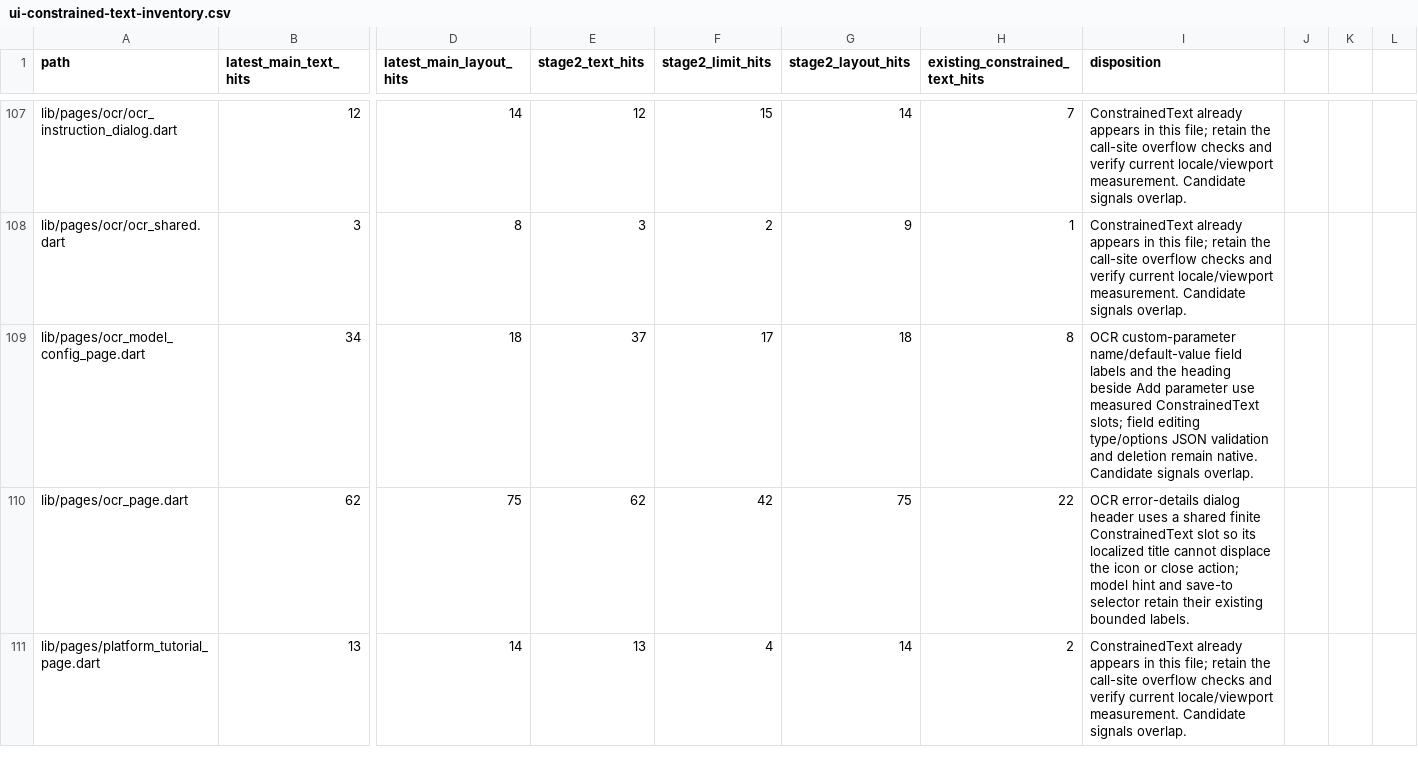
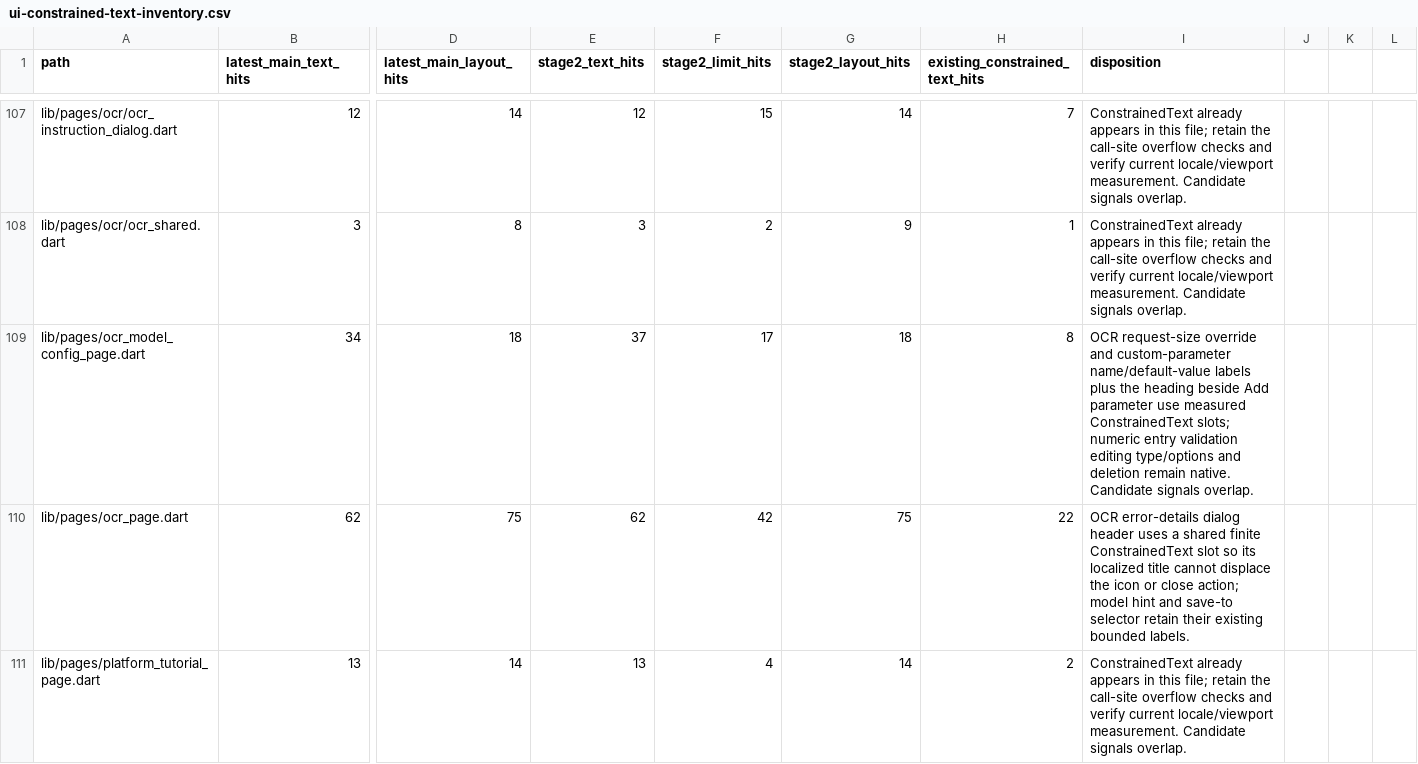
Before and after one commit to JohnXu22786/Stroom, a CSV file: docs/ui-constrained-text-inventory.csv, drawn as a sheet; only a part is shown, gaps mark what is left out; the diff names each change by its address in the sheet, - before the commit and + after, or states it on an @@ line.

Commit message:
fix(ocr): constrain request budget label
Reveal the complete localized override label while retaining the native numeric input behavior.

```diff
--- a/docs/ui-constrained-text-inventory.csv
+++ b/docs/ui-constrained-text-inventory.csv
-I109 (disposition): OCR custom-parameter name/default-value field labels and the heading beside Add parameter use measured ConstrainedText slots; field editing type/options JSON validation and deletion…
+I109 (disposition): OCR request-size override and custom-parameter name/default-value labels plus the heading beside Add parameter use measured ConstrainedText slots; numeric entry validation editing type/options and deletion…
```
Also changed, not shown: 5 other files.
